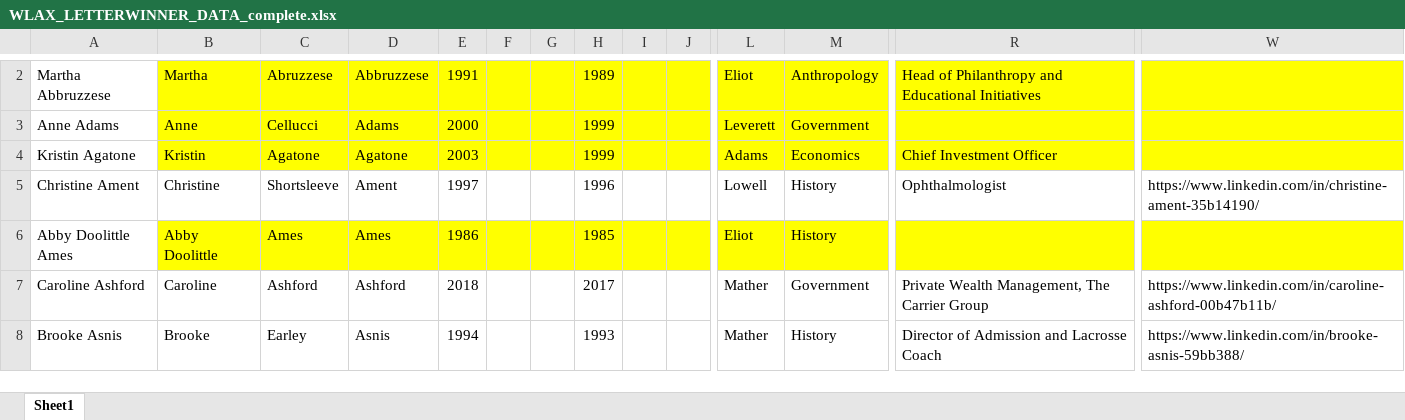
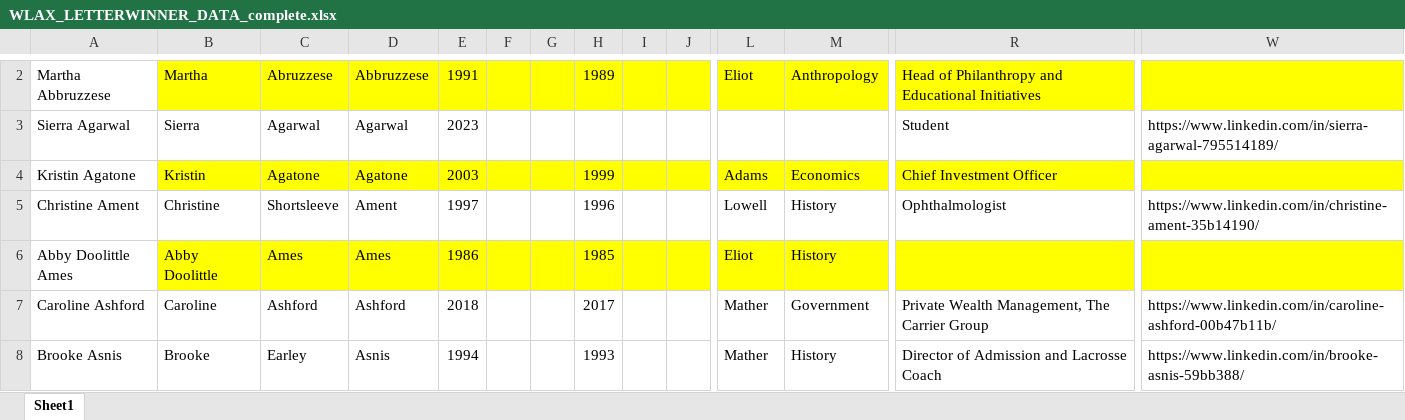
Before and after one commit to garotondo/WLAX_Directory, an Excel workbook: directory_app/WLAX_LETTERWINNER_DATA_complete.xlsx, sheet Sheet1, drawn as a sheet; only a part is shown, gaps mark what is left out; values as stored, in another font and other column widths than the file's, no borders; removed rows and columns are numbered as before the commit, all else as after; rows hold the shown columns only; the diff covers the shown part only; the diff names each change by its address in the sheet, - before the commit and + after, or states it on an @@ line.

```diff
--- a/directory_app/WLAX_LETTERWINNER_DATA_complete.xlsx (sheet Sheet1)
+++ b/directory_app/WLAX_LETTERWINNER_DATA_complete.xlsx (sheet Sheet1)
-row 3: Anne Adams | Anne | Cellucci | Adams | 2000 |  |  | 1999 |  |  | Leverett | Government
+row 3: Sierra Agarwal | Sierra | Agarwal | Agarwal | 2023 |  |  |  |  |  |  |  | Student | https://www.linkedin.com/in/sierra-agarwal-795514189/
```
Also changed, not shown: 4 added rows, 1 removed row, 1 moved row and 8 edited cells elsewhere in this sheet, formulas that keep their value, directory_app/FoHL_ALumnae_List_10.3.19_final.xlsx, 2 other files.
